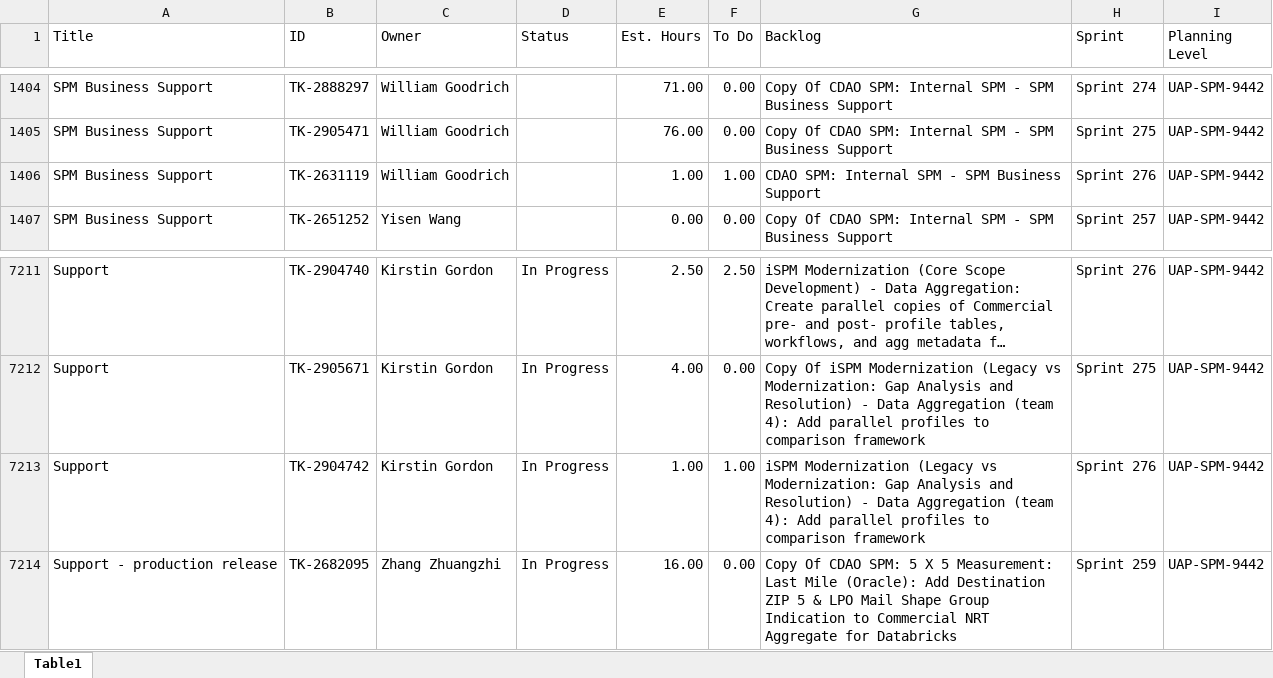
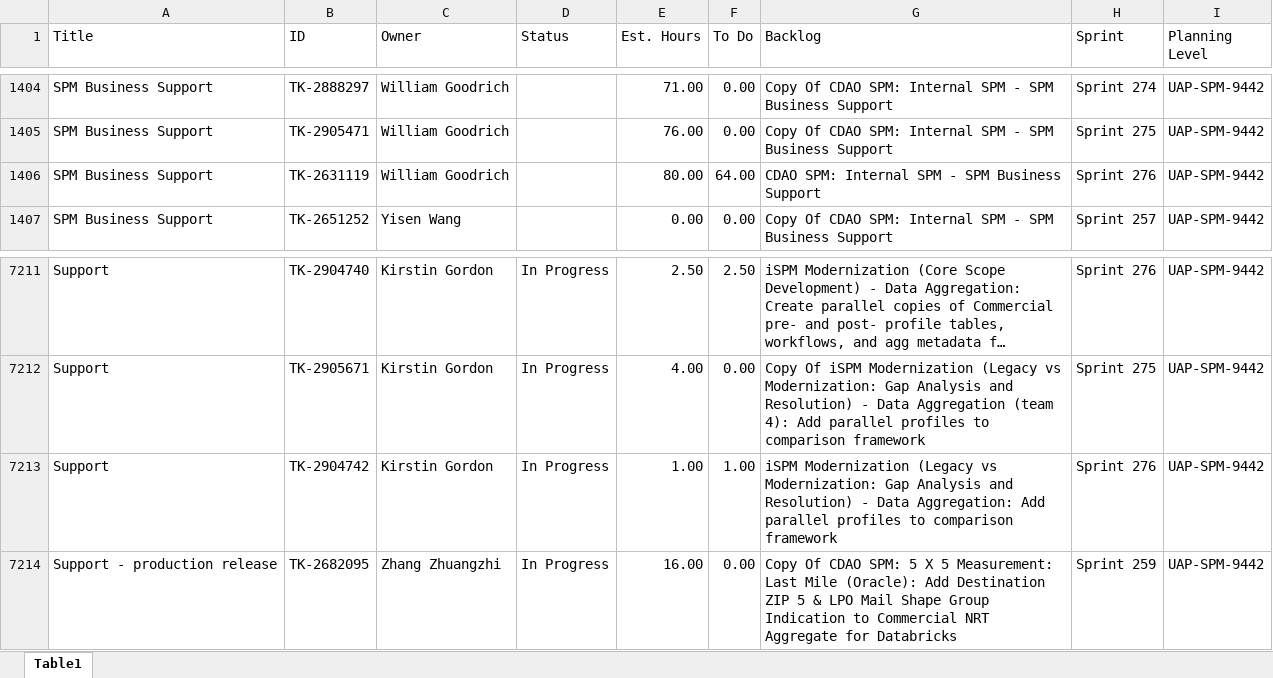
Before and after one commit to usps-dataeng/versionone-dashboard, an Excel workbook: tasklist_UAPSPM9442.xlsx, sheet Table1, drawn as a sheet; only a part is shown, gaps mark what is left out; long unchanged cells end in …; values as stored, in another font and other column widths than the file's, no borders; the diff names each change by its address in the sheet, - before the commit and + after, or states it on an @@ line.

```diff
--- a/tasklist_UAPSPM9442.xlsx (sheet Table1)
+++ b/tasklist_UAPSPM9442.xlsx (sheet Table1)
-E1406 (Est. Hours): 1.00
+E1406 (Est. Hours): 80.00
-F1406 (To Do): 1.00
+F1406 (To Do): 64.00
-G7213 (Backlog): …- Data Aggregation (team 4): Add parallel…
+G7213 (Backlog): …- Data Aggregation: Add parallel…
```
Also changed, not shown: tasklist_CDAS6441.xlsx, tasklist_EDS4834.xlsx, 5 other files.
